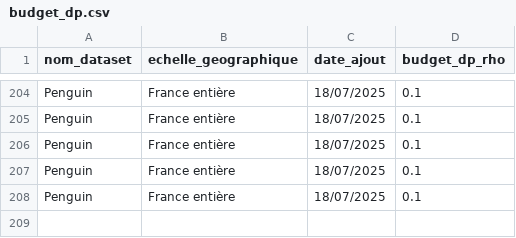
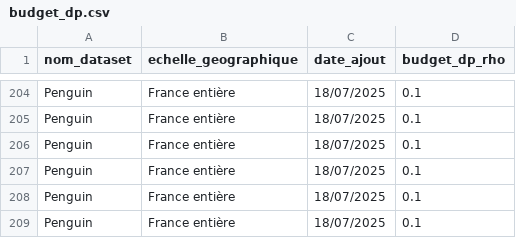
Before and after one commit to InseeFrLab/diff-privacy-poc, a CSV file: data/budget_dp.csv, drawn as a sheet; only a part is shown, gaps mark what is left out.

```diff
--- a/data/budget_dp.csv
+++ b/data/budget_dp.csv
@@ -208 +208,2 @@ Penguin,France entière,18/07/2025,0.1
 Penguin,France entière,18/07/2025,0.1
+Penguin,France entière,18/07/2025,0.1
```
Also changed, not shown: 2 other files.
